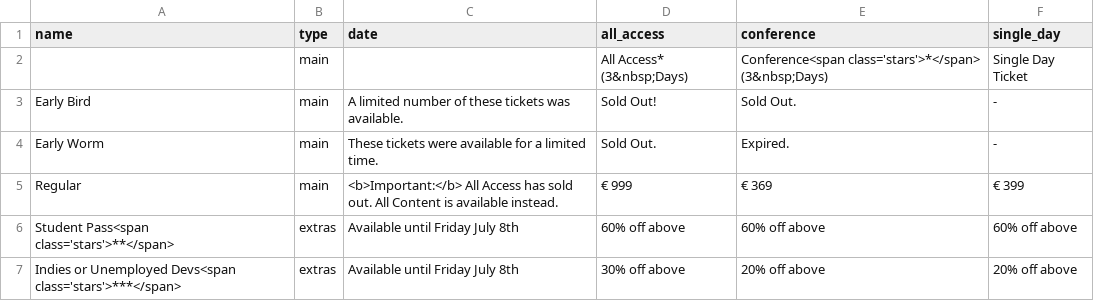
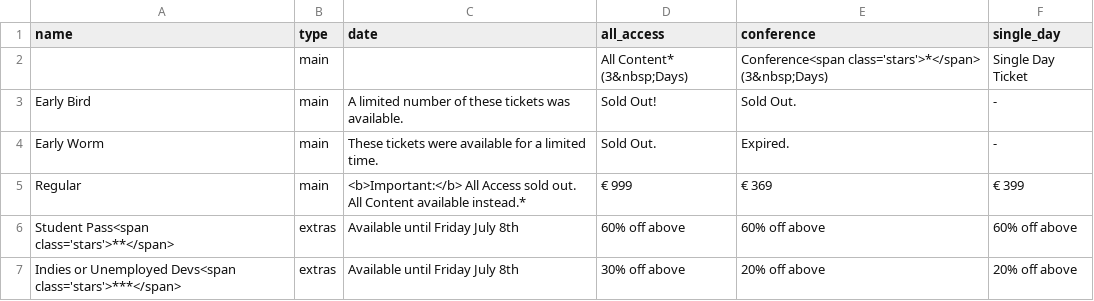
Before and after one commit to 3rinN3lson/nucl.ai, a CSV file: _data/tickets_price.csv, drawn as a sheet.

Commit message:
modified all content switch text

```diff
--- a/_data/tickets_price.csv
+++ b/_data/tickets_price.csv
@@ -1,6 +1,6 @@
 name,type,date,all_access,conference,single_day
-"",main,"",All Access* (3&nbsp;Days),Conference<span class='stars'>*</span> (3&nbsp;Days),Single Day Ticket
+"",main,"",All Content* (3&nbsp;Days),Conference<span class='stars'>*</span> (3&nbsp;Days),Single Day Ticket
 Early Bird,main,A limited number of these tickets was available.,Sold Out!,Sold Out., -
 Early Worm,main,These tickets were available for a limited time.,Sold Out.,Expired., -
-Regular,main,"<b>Important:</b> All Access has sold out. All Content is available instead.",€ 999,€ 369,€ 399
+Regular,main,"<b>Important:</b> All Access sold out. All Content available instead.*",€ 999,€ 369,€ 399
 Student Pass<span class='stars'>**</span>,extras,Available until Friday July 8th,"60% off above","60% off above","60% off above"
```
